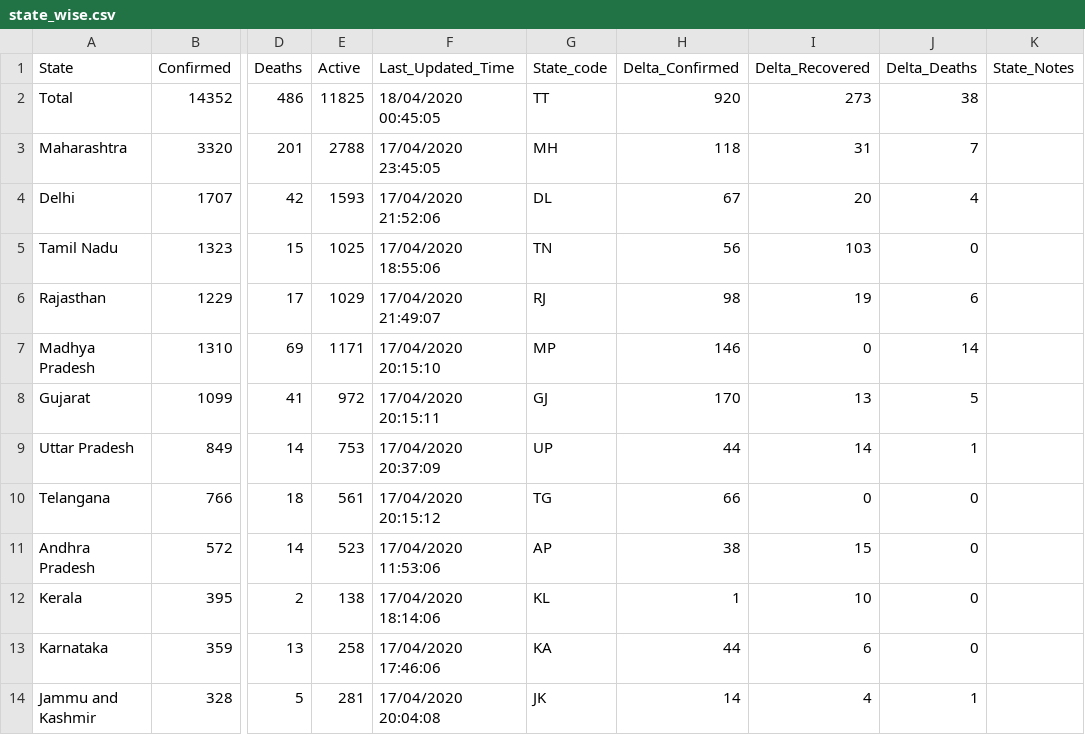
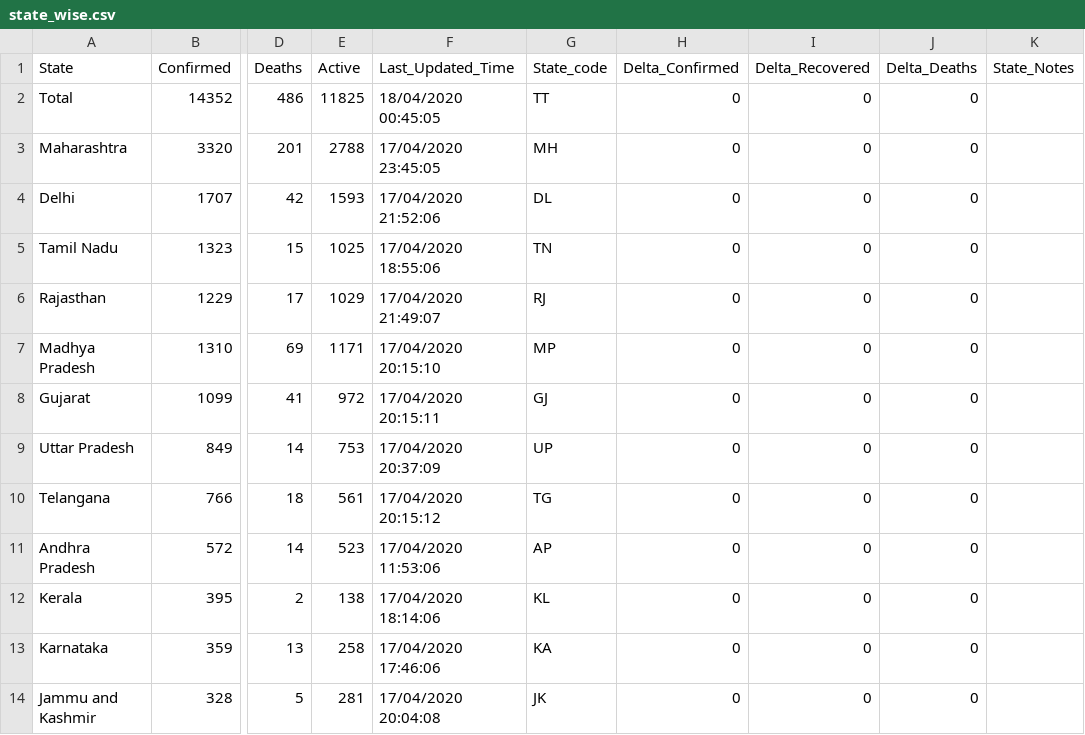
Before and after one commit to shuklaayush/api, a CSV file: daily_csv/2020-04-18/state_wise.csv, drawn as a sheet; only a part is shown, gaps mark what is left out; the diff covers the shown part only; the diff names each change by its address in the sheet, - before the commit and + after, or states it on an @@ line.

Commit message:
data updated on - Sat Apr 18 01:34:27 UTC 2020

```diff
--- a/daily_csv/2020-04-18/state_wise.csv
+++ b/daily_csv/2020-04-18/state_wise.csv
-H2 (Delta_Confirmed): 920
+H2 (Delta_Confirmed): 0
-I2 (Delta_Recovered): 273
+I2 (Delta_Recovered): 0
-J2 (Delta_Deaths): 38
+J2 (Delta_Deaths): 0
-H3 (Delta_Confirmed): 118
+H3 (Delta_Confirmed): 0
-I3 (Delta_Recovered): 31
+I3 (Delta_Recovered): 0
-J3 (Delta_Deaths): 7
+J3 (Delta_Deaths): 0
-H4 (Delta_Confirmed): 67
+H4 (Delta_Confirmed): 0
-I4 (Delta_Recovered): 20
+I4 (Delta_Recovered): 0
-J4 (Delta_Deaths): 4
+J4 (Delta_Deaths): 0
-H5 (Delta_Confirmed): 56
+H5 (Delta_Confirmed): 0
-I5 (Delta_Recovered): 103
+I5 (Delta_Recovered): 0
-H6 (Delta_Confirmed): 98
+H6 (Delta_Confirmed): 0
-I6 (Delta_Recovered): 19
+I6 (Delta_Recovered): 0
-J6 (Delta_Deaths): 6
+J6 (Delta_Deaths): 0
-H7 (Delta_Confirmed): 146
+H7 (Delta_Confirmed): 0
-J7 (Delta_Deaths): 14
+J7 (Delta_Deaths): 0
-H8 (Delta_Confirmed): 170
+H8 (Delta_Confirmed): 0
-I8 (Delta_Recovered): 13
+I8 (Delta_Recovered): 0
-J8 (Delta_Deaths): 5
+J8 (Delta_Deaths): 0
-H9 (Delta_Confirmed): 44
+H9 (Delta_Confirmed): 0
-I9 (Delta_Recovered): 14
+I9 (Delta_Recovered): 0
-J9 (Delta_Deaths): 1
+J9 (Delta_Deaths): 0
-H10 (Delta_Confirmed): 66
+H10 (Delta_Confirmed): 0
-H11 (Delta_Confirmed): 38
+H11 (Delta_Confirmed): 0
-I11 (Delta_Recovered): 15
+I11 (Delta_Recovered): 0
-H12 (Delta_Confirmed): 1
+H12 (Delta_Confirmed): 0
-I12 (Delta_Recovered): 10
+I12 (Delta_Recovered): 0
-H13 (Delta_Confirmed): 44
+H13 (Delta_Confirmed): 0
-I13 (Delta_Recovered): 6
+I13 (Delta_Recovered): 0
-H14 (Delta_Confirmed): 14
+H14 (Delta_Confirmed): 0
-I14 (Delta_Recovered): 4
+I14 (Delta_Recovered): 0
-J14 (Delta_Deaths): 1
+J14 (Delta_Deaths): 0
```
Also changed, not shown: 14 edited cells elsewhere in this file, daily_csv/latest/state_wise.csv, 2 other files.
